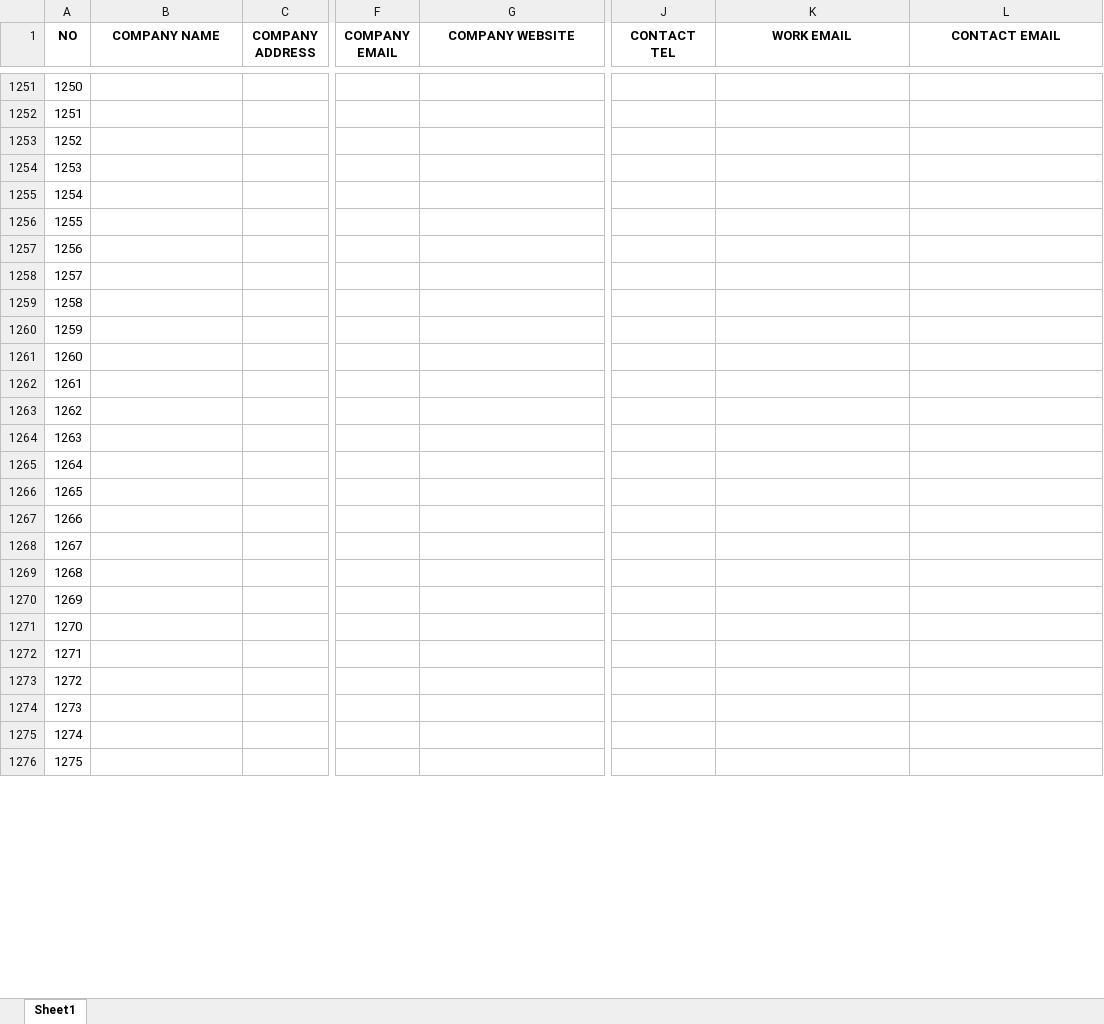
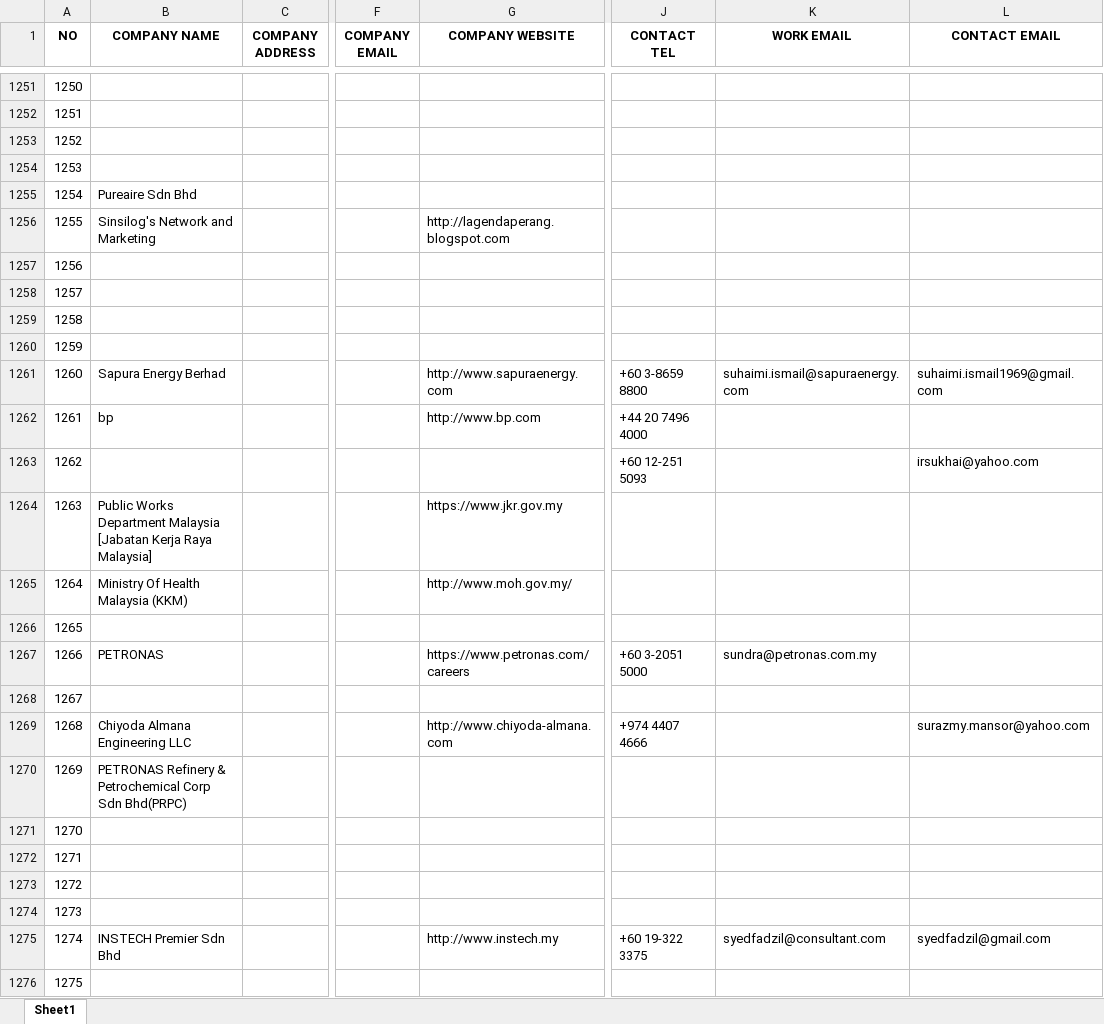
Before and after one commit to maeltwosinggit/My-Projects, an Excel workbook: Project 4 - Webscrape/template filled from SalesQL.xlsx, sheet Sheet1, drawn as a sheet; only a part is shown, gaps mark what is left out; values as stored, in another font and other column widths than the file's, no borders; the diff covers the shown part only; the diff names each change by its address in the sheet, - before the commit and + after, or states it on an @@ line.

```diff
--- a/Project 4 - Webscrape/template filled from SalesQL.xlsx (sheet Sheet1)
+++ b/Project 4 - Webscrape/template filled from SalesQL.xlsx (sheet Sheet1)
-B1255 (COMPANY NAME): (empty)
+B1255 (COMPANY NAME): Pureaire Sdn Bhd
-B1256 (COMPANY NAME): (empty)
+B1256 (COMPANY NAME): Sinsilog's Network and Marketing
-G1256 (COMPANY WEBSITE): (empty)
+G1256 (COMPANY WEBSITE): http://lagendaperang.blogspot.com
-B1261 (COMPANY NAME): (empty)
+B1261 (COMPANY NAME): Sapura Energy Berhad
-G1261 (COMPANY WEBSITE): (empty)
+G1261 (COMPANY WEBSITE): http://www.sapuraenergy.com
-J1261 (CONTACT TEL): (empty)
+J1261 (CONTACT TEL): +60 3-8659 8800
-K1261 (WORK EMAIL): (empty)
+K1261 (WORK EMAIL): suhaimi.ismail@sapuraenergy.com
-L1261 (CONTACT EMAIL): (empty)
+L1261 (CONTACT EMAIL): suhaimi.ismail1969@gmail.com
-B1262 (COMPANY NAME): (empty)
+B1262 (COMPANY NAME): bp
-G1262 (COMPANY WEBSITE): (empty)
+G1262 (COMPANY WEBSITE): http://www.bp.com
-J1262 (CONTACT TEL): (empty)
+J1262 (CONTACT TEL): +44 20 7496 4000
-J1263 (CONTACT TEL): (empty)
+J1263 (CONTACT TEL): +60 12-251 5093
-L1263 (CONTACT EMAIL): (empty)
+L1263 (CONTACT EMAIL): irsukhai@yahoo.com
-B1264 (COMPANY NAME): (empty)
+B1264 (COMPANY NAME): Public Works Department Malaysia [Jabatan Kerja Raya Malaysia]
-G1264 (COMPANY WEBSITE): (empty)
+G1264 (COMPANY WEBSITE): https://www.jkr.gov.my
-B1265 (COMPANY NAME): (empty)
+B1265 (COMPANY NAME): Ministry Of Health Malaysia (KKM)
-G1265 (COMPANY WEBSITE): (empty)
+G1265 (COMPANY WEBSITE): http://www.moh.gov.my/
-B1267 (COMPANY NAME): (empty)
+B1267 (COMPANY NAME): PETRONAS
-G1267 (COMPANY WEBSITE): (empty)
+G1267 (COMPANY WEBSITE): https://www.petronas.com/careers
-J1267 (CONTACT TEL): (empty)
+J1267 (CONTACT TEL): +60 3-2051 5000
-K1267 (WORK EMAIL): (empty)
+K1267 (WORK EMAIL): sundra@petronas.com.my
-B1269 (COMPANY NAME): (empty)
+B1269 (COMPANY NAME): Chiyoda Almana Engineering LLC
-G1269 (COMPANY WEBSITE): (empty)
+G1269 (COMPANY WEBSITE): http://www.chiyoda-almana.com
-J1269 (CONTACT TEL): (empty)
+J1269 (CONTACT TEL): +974 4407 4666
-L1269 (CONTACT EMAIL): (empty)
+L1269 (CONTACT EMAIL): surazmy.mansor@yahoo.com
-B1270 (COMPANY NAME): (empty)
+B1270 (COMPANY NAME): PETRONAS Refinery & Petrochemical Corp Sdn Bhd(PRPC)
-B1275 (COMPANY NAME): (empty)
+B1275 (COMPANY NAME): INSTECH Premier Sdn Bhd
-G1275 (COMPANY WEBSITE): (empty)
+G1275 (COMPANY WEBSITE): http://www.instech.my
-J1275 (CONTACT TEL): (empty)
+J1275 (CONTACT TEL): +60 19-322 3375
-K1275 (WORK EMAIL): (empty)
+K1275 (WORK EMAIL): syedfadzil@consultant.com
-L1275 (CONTACT EMAIL): (empty)
+L1275 (CONTACT EMAIL): syedfadzil@gmail.com
```
Also changed, not shown: 209 edited cells elsewhere in this sheet, Project 4 - Webscrape/SalesQL After Transformation.xlsx, Project 4 - Webscrape/SalesQL Record.xlsx, 1 other file.
